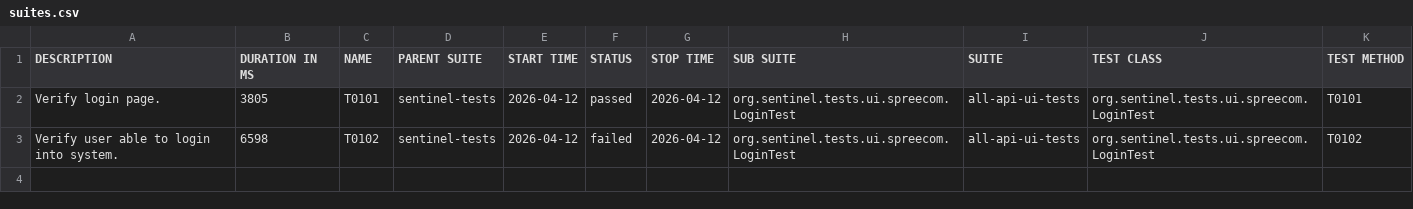
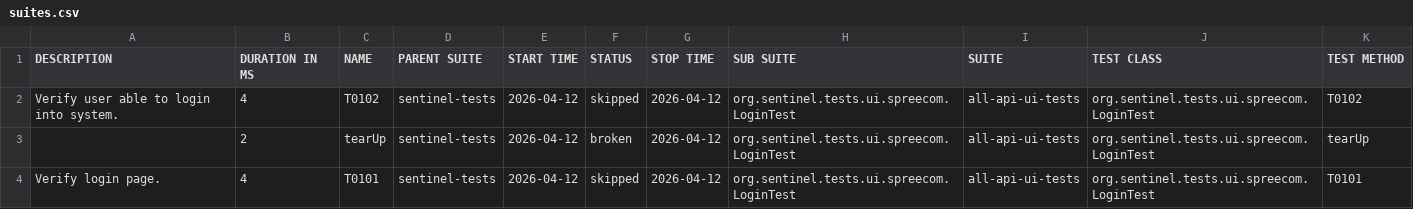
Before and after one commit to swapnildamate/report, a CSV file: data/suites.csv, drawn as a sheet.

Commit message:
deploy: swapnildamate/sentinel-tests@e8702d491f2493c0ded2c47c934b9b2f01dc08d6

```diff
--- a/data/suites.csv
+++ b/data/suites.csv
@@ -1,3 +1,4 @@
 "DESCRIPTION","DURATION IN MS","NAME","PARENT SUITE","START TIME","STATUS","STOP TIME","SUB SUITE","SUITE","TEST CLASS","TEST METHOD"
-"Verify login page.","3805","T0101","sentinel-tests","2026-04-12","passed","2026-04-12","org.sentinel.tests.ui.spreecom.LoginTest","all-api-ui-tests","org.sentinel.tests.ui.spreecom.LoginTest","T0101"
-"Verify user able to login into system.","6598","T0102","sentinel-tests","2026-04-12","failed","2026-04-12","org.sentinel.tests.ui.spreecom.LoginTest","all-api-ui-tests","org.sentinel.tests.ui.spreecom.LoginTest","T0102"
+"Verify user able to login into system.","4","T0102","sentinel-tests","2026-04-12","skipped","2026-04-12","org.sentinel.tests.ui.spreecom.LoginTest","all-api-ui-tests","org.sentinel.tests.ui.spreecom.LoginTest","T0102"
+"","2","tearUp","sentinel-tests","2026-04-12","broken","2026-04-12","org.sentinel.tests.ui.spreecom.LoginTest","all-api-ui-tests","org.sentinel.tests.ui.spreecom.LoginTest","tearUp"
+"Verify login page.","4","T0101","sentinel-tests","2026-04-12","skipped","2026-04-12","org.sentinel.tests.ui.spreecom.LoginTest","all-api-ui-tests","org.sentinel.tests.ui.spreecom.LoginTest","T0101"
```
Also changed, not shown: 37 other files.
